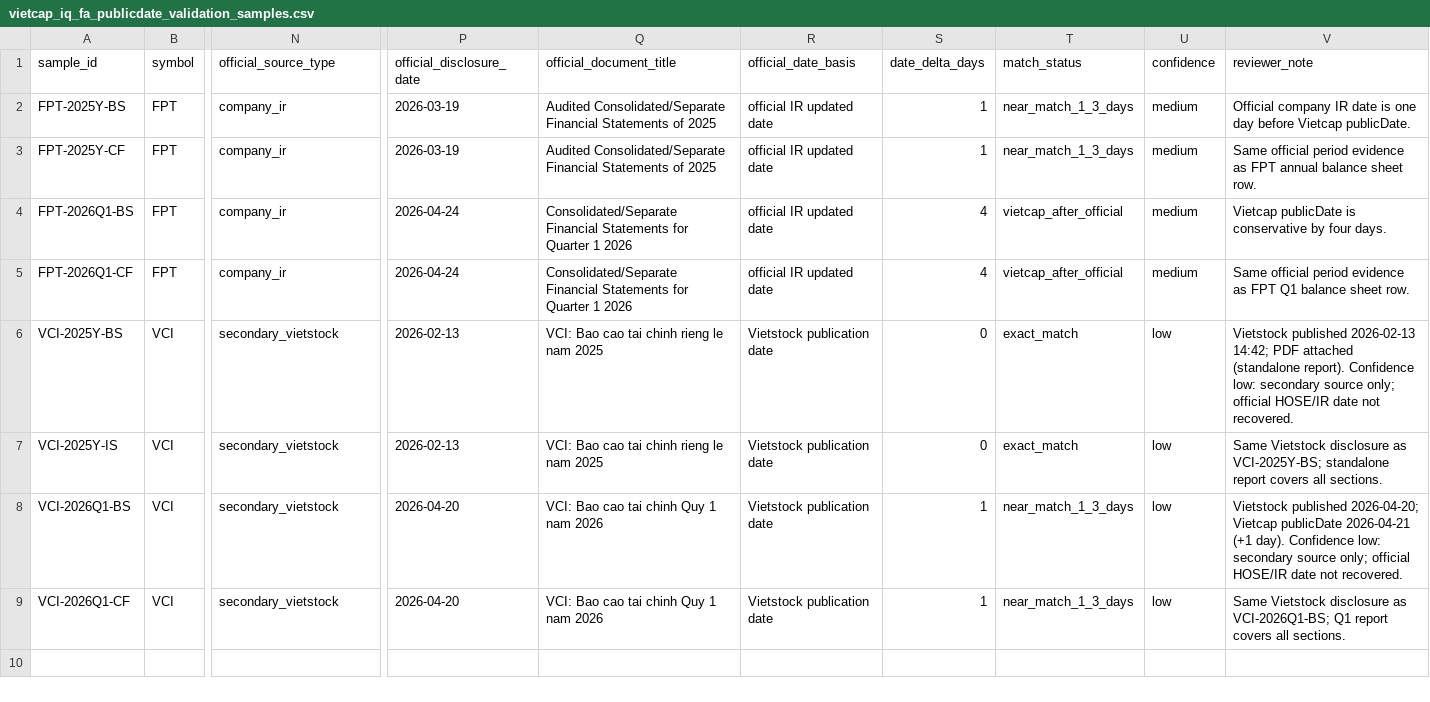
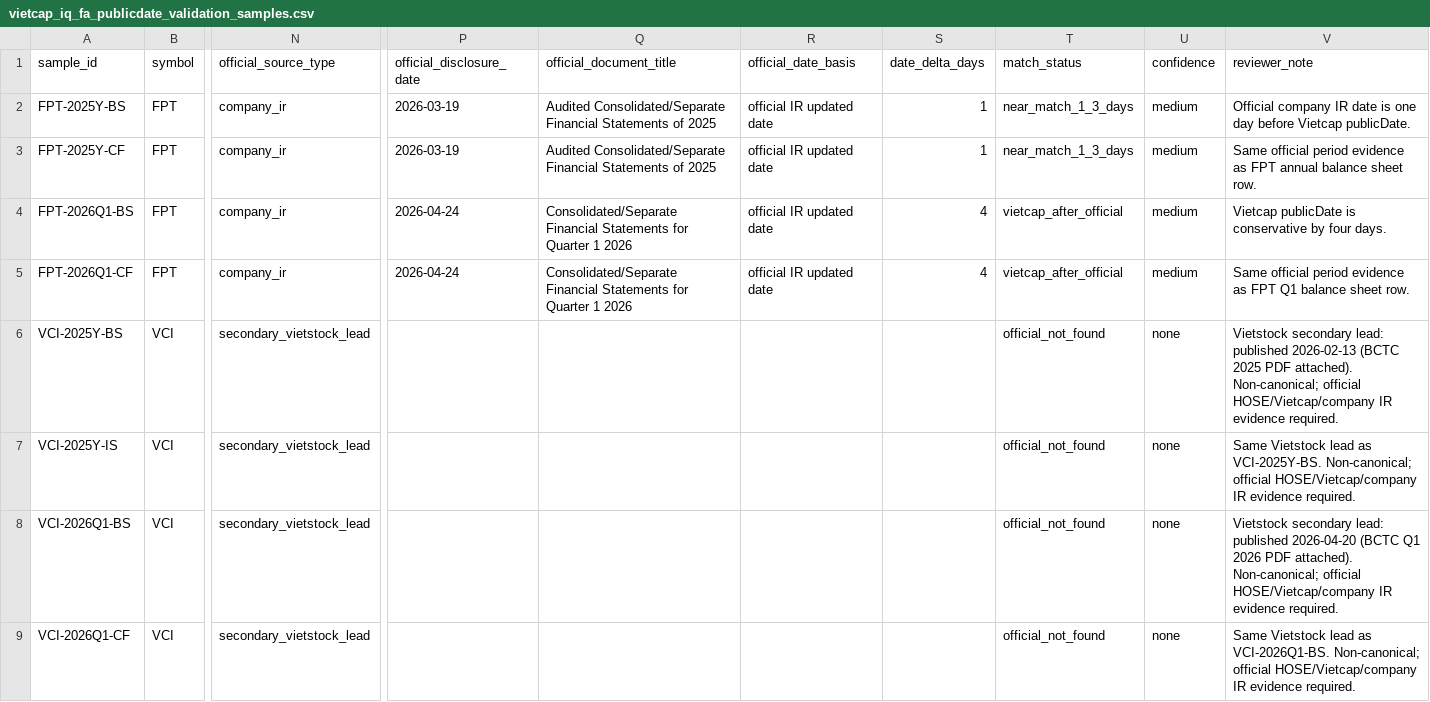
Before and after one commit to aumi102/vsf-agentic-trading-lab, a CSV file: docs/data_sources/vietcap_iq_fa_publicdate_validation_samples.csv, drawn as a sheet; only a part is shown, gaps mark what is left out; the diff names each change by its address in the sheet, - before the commit and + after, or states it on an @@ line.

```diff
--- a/docs/data_sources/vietcap_iq_fa_publicdate_validation_samples.csv
+++ b/docs/data_sources/vietcap_iq_fa_publicdate_validation_samples.csv
-N6:N9 (official_source_type): secondary_vietstock
+N6:N9 (official_source_type): secondary_vietstock_lead
-P6:P7 (official_disclosure_date): 2026-02-13
+P6:P7 (official_disclosure_date): (empty)
-Q6:Q7 (official_document_title): VCI: Bao cao tai chinh rieng le nam 2025
+Q6:Q7 (official_document_title): (empty)
-R6:R9 (official_date_basis): Vietstock publication date
+R6:R9 (official_date_basis): (empty)
-S6:S7 (date_delta_days): 0
+S6:S7 (date_delta_days): (empty)
-T6:T7 (match_status): exact_match
+T6:T7 (match_status): official_not_found
-U6:U9 (confidence): low
+U6:U9 (confidence): none
-V6 (reviewer_note): Vietstock published 2026-02-13 14:42; PDF attached (standalone report). Confidence low: secondary source only; official HOSE/IR date not recovered.
+V6 (reviewer_note): Vietstock secondary lead: published 2026-02-13 (BCTC 2025 PDF attached). Non-canonical; official HOSE/Vietcap/company IR evidence required.
-V7 (reviewer_note): Same Vietstock disclosure as VCI-2025Y-BS; standalone report covers all sections.
+V7 (reviewer_note): Same Vietstock lead as VCI-2025Y-BS. Non-canonical; official HOSE/Vietcap/company IR evidence required.
-P8:P9 (official_disclosure_date): 2026-04-20
+P8:P9 (official_disclosure_date): (empty)
-Q8:Q9 (official_document_title): VCI: Bao cao tai chinh Quy 1 nam 2026
+Q8:Q9 (official_document_title): (empty)
-S8:S9 (date_delta_days): 1
+S8:S9 (date_delta_days): (empty)
-T8:T9 (match_status): near_match_1_3_days
+T8:T9 (match_status): official_not_found
-V8 (reviewer_note): Vietstock published 2026-04-20; Vietcap publicDate 2026-04-21 (+1 day). Confidence low: secondary source only; official HOSE/IR date not recovered.
+V8 (reviewer_note): Vietstock secondary lead: published 2026-04-20 (BCTC Q1 2026 PDF attached). Non-canonical; official HOSE/Vietcap/company IR evidence required.
-V9 (reviewer_note): Same Vietstock disclosure as VCI-2026Q1-BS; Q1 report covers all sections.
+V9 (reviewer_note): Same Vietstock lead as VCI-2026Q1-BS. Non-canonical; official HOSE/Vietcap/company IR evidence required.
```
Also changed, not shown: 5 other files.
